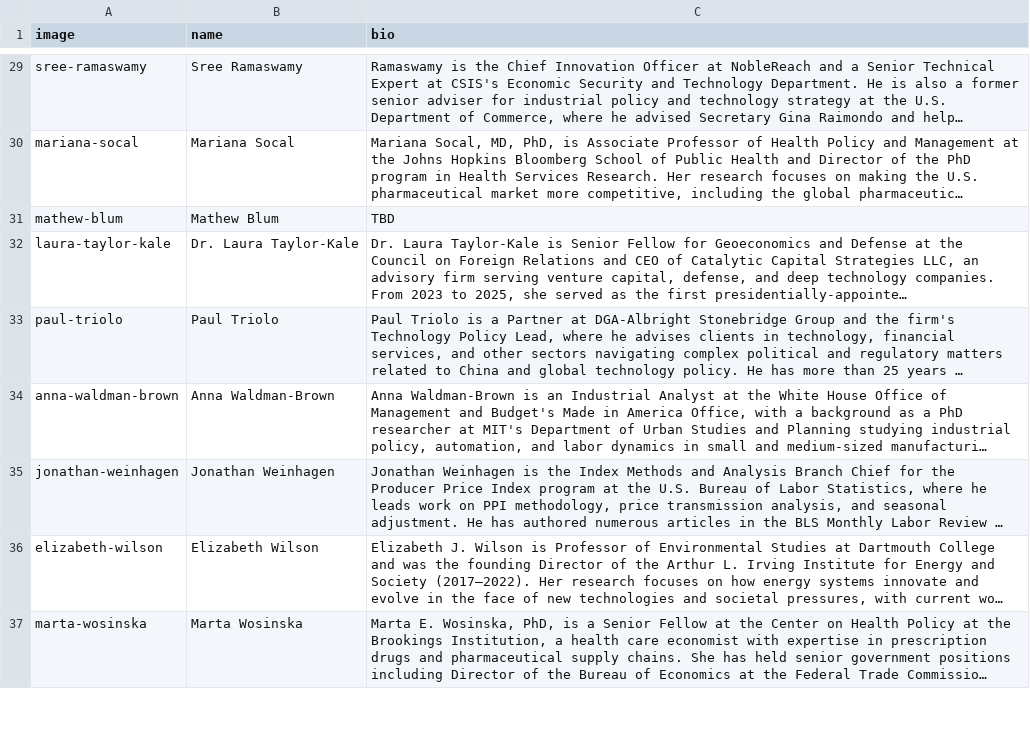
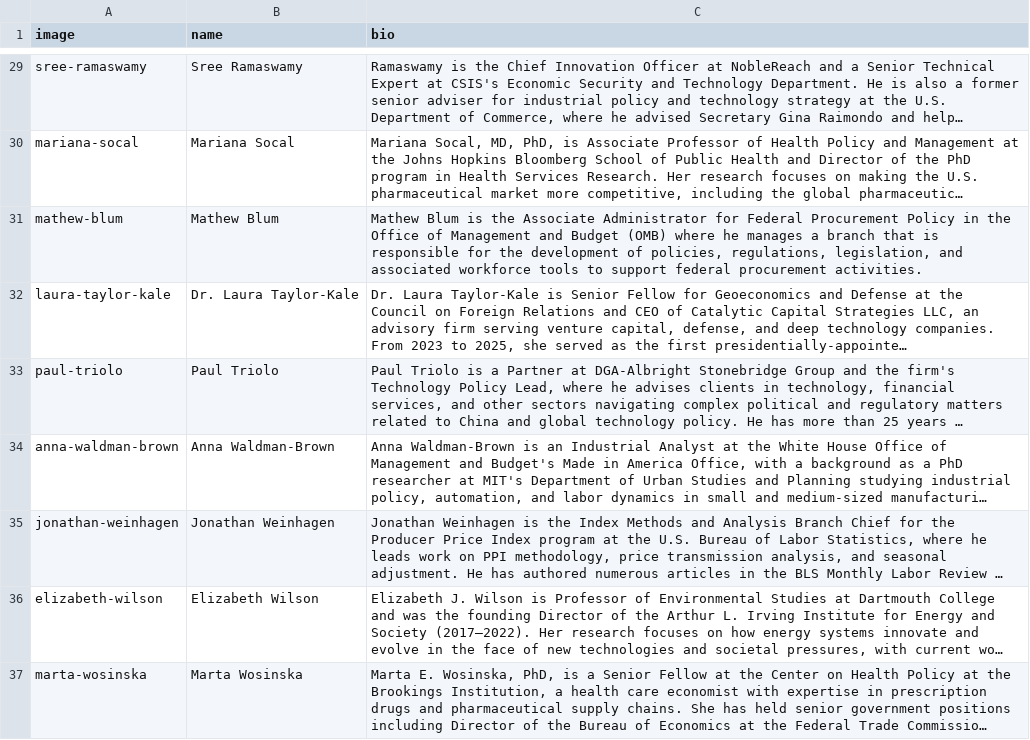
Before and after one commit to jhelvy/isa-2026-schedule, a CSV file: data/bios.csv, drawn as a sheet; only a part is shown, gaps mark what is left out; long unchanged cells end in …; the diff names each change by its address in the sheet, - before the commit and + after, or states it on an @@ line.

```diff
--- a/data/bios.csv
+++ b/data/bios.csv
-C31 (bio): TBD
+C31 (bio): Mathew Blum is the Associate Administrator for Federal Procurement Policy in the Office of Management and Budget (OMB) where he manages a branch that is responsible for the development of policies, regulations, legislation, and associated workforce tools to support federal procurement activities.
```
Also changed, not shown: data/schedule.csv, data/session-ids.csv, 9 other files.
